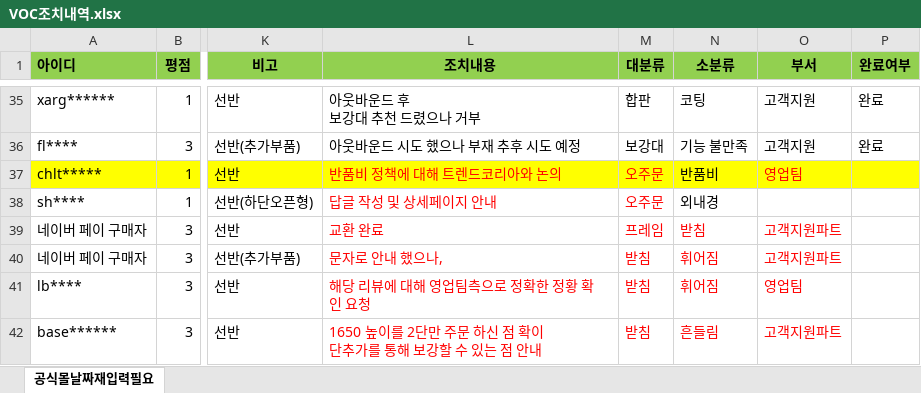
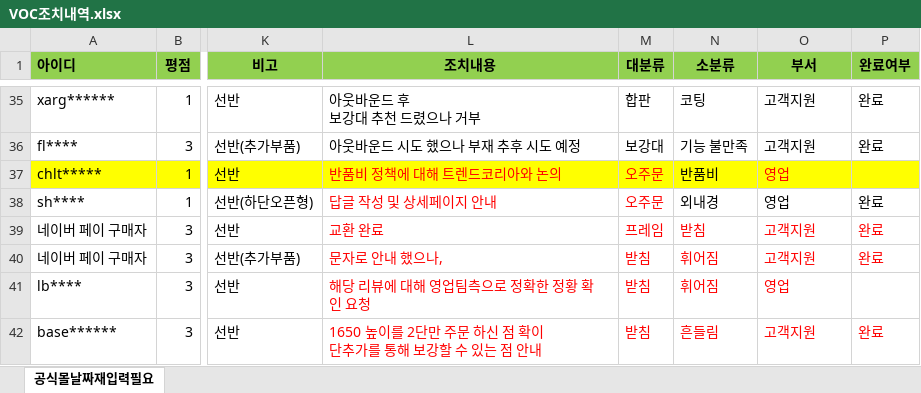
Before and after one commit to speedrack/VOC, an Excel workbook: VOC조치내역.xlsx, sheet 공식몰날짜재입력필요, drawn as a sheet; only a part is shown, gaps mark what is left out; values as stored, in another font and other column widths than the file's, no borders; the diff names each change by its address in the sheet, - before the commit and + after, or states it on an @@ line.

Commit message:
조치사항2

```diff
--- a/VOC조치내역.xlsx (sheet 공식몰날짜재입력필요)
+++ b/VOC조치내역.xlsx (sheet 공식몰날짜재입력필요)
-O37 (부서): 영업팀
+O37 (부서): 영업
-O38 (부서): (empty)
+O38 (부서): 영업
-P38:P40 (완료여부): (empty)
+P38:P40 (완료여부): 완료
-O39:O40 (부서): 고객지원파트
+O39:O40 (부서): 고객지원
-O41 (부서): 영업팀
+O41 (부서): 영업
-O42 (부서): 고객지원파트
+O42 (부서): 고객지원
-P42 (완료여부): (empty)
+P42 (완료여부): 완료
```
